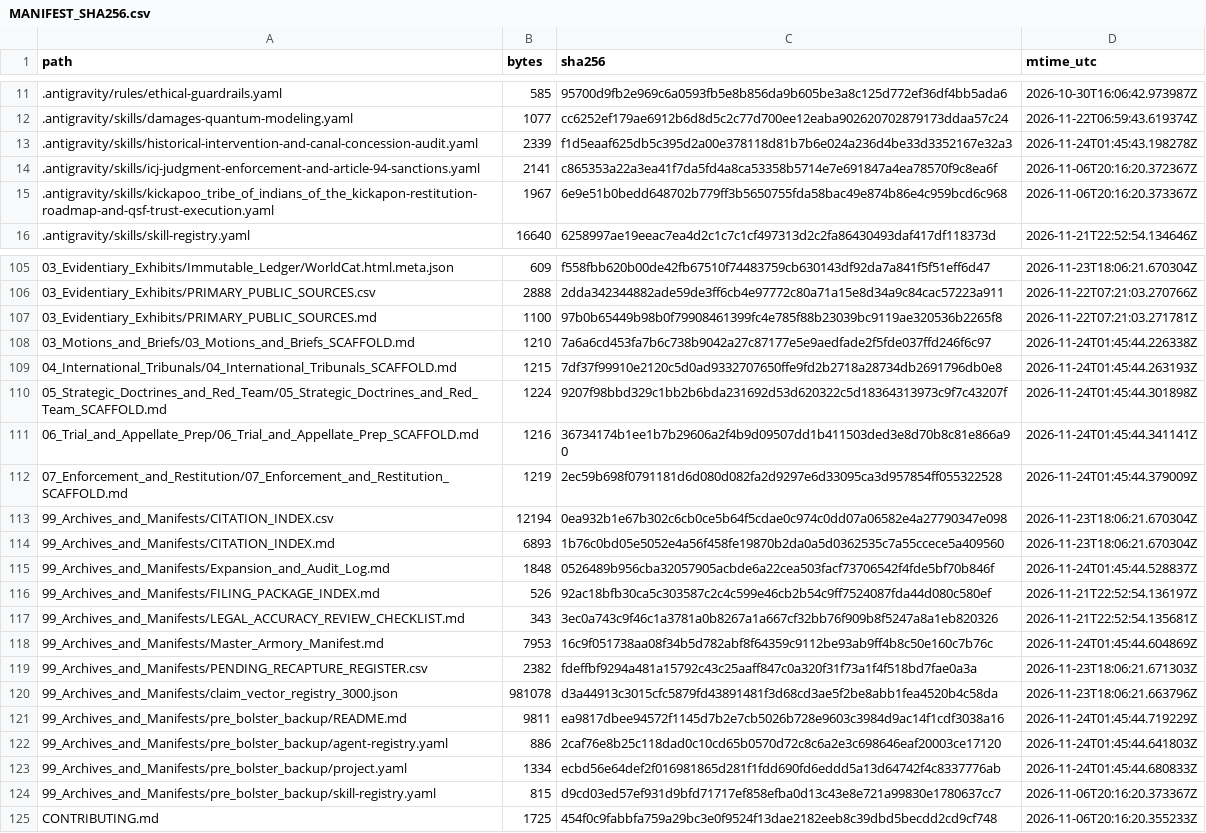
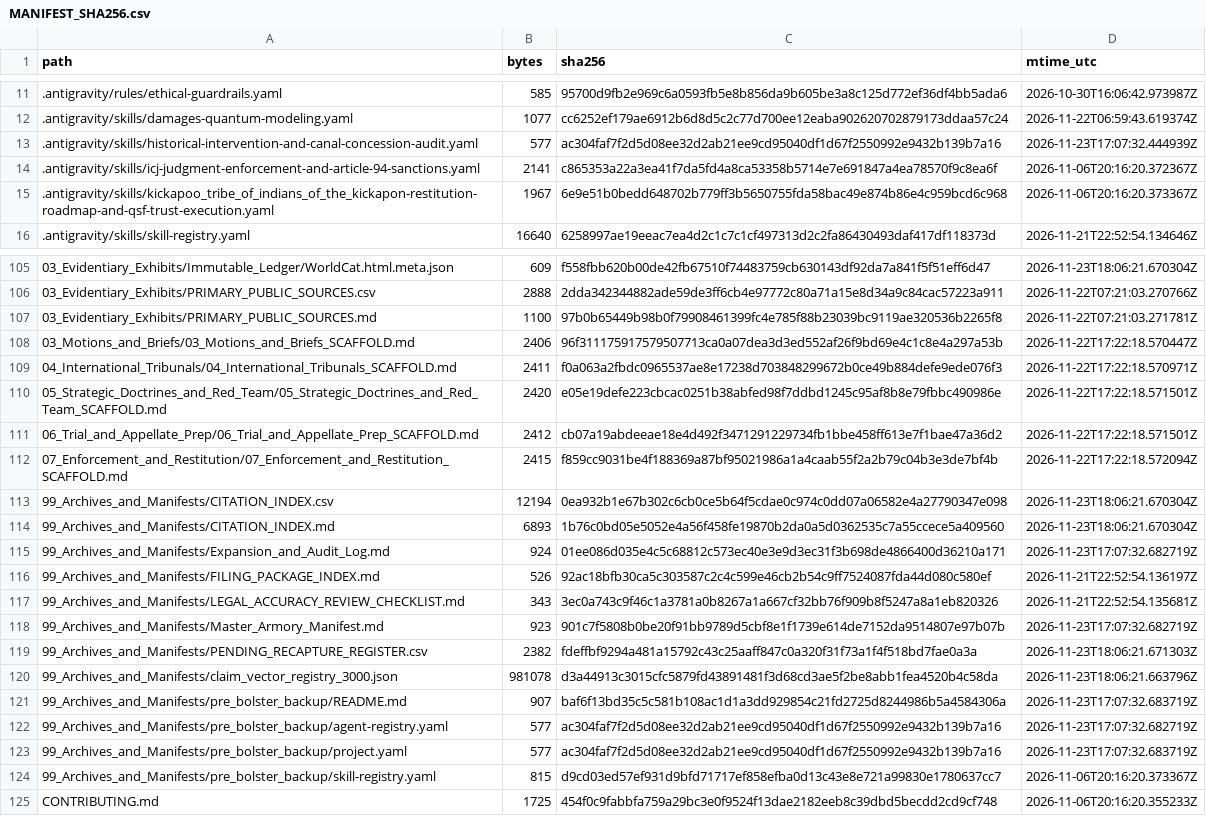
Before and after one commit to GlobalRestitutionAlliance/turtle-island-us-ks-kickapoo-tribe-of-indians-of-the-kickapo-master-litigation, a CSV file: 99_Archives_and_Manifests/MANIFEST_SHA256.csv, drawn as a sheet; only a part is shown, gaps mark what is left out; the diff covers the shown part only.

```diff
--- a/99_Archives_and_Manifests/MANIFEST_SHA256.csv
+++ b/99_Archives_and_Manifests/MANIFEST_SHA256.csv
@@ -12,3 +12,3 @@ path,bytes,sha256,mtime_utc
 .antigravity/skills/damages-quantum-modeling.yaml,1077,cc6252ef179ae6912b6d8d5c2c77d700ee12eaba902620702879173ddaa57c24,2026-11-22T06:59:43.619374Z
-.antigravity/skills/historical-intervention-and-canal-concession-audit.yaml,2339,f1d5eaaf625db5c395d2a00e378118d81b7b6e024a236d4be33d3352167e32a3,2026-11-24T01:45:43.198278Z
+.antigravity/skills/historical-intervention-and-canal-concession-audit.yaml,577,ac304faf7f2d5d08ee32d2ab21ee9cd95040df1d67f2550992e9432b139b7a16,2026-11-23T17:07:32.444939Z
 .antigravity/skills/icj-judgment-enforcement-and-article-94-sanctions.yaml,2141,c865353a22a3ea41f7da5fd4a8ca53358b5714e7e691847a4ea78570f9c8ea6f,2026-11-06T20:16:20.372367Z
@@ -107,18 +107,18 @@ path,bytes,sha256,mtime_utc
 03_Evidentiary_Exhibits/PRIMARY_PUBLIC_SOURCES.md,1100,97b0b65449b98b0f79908461399fc4e785f88b23039bc9119ae320536b2265f8,2026-11-22T07:21:03.271781Z
-03_Motions_and_Briefs/03_Motions_and_Briefs_SCAFFOLD.md,1210,7a6a6cd453fa7b6c738b9042a27c87177e5e9aedfade2f5fde037ffd246f6c97,2026-11-24T01:45:44.226338Z
-04_International_Tribunals/04_International_Tribunals_SCAFFOLD.md,1215,7df37f99910e2120c5d0ad9332707650ffe9fd2b2718a28734db2691796db0e8,2026-11-24T01:45:44.263193Z
-05_Strategic_Doctrines_and_Red_Team/05_Strategic_Doctrines_and_Red_Team_SCAFFOLD.md,1224,9207f98bbd329c1bb2b6bda231692d53d620322c5d18364313973c9f7c43207f,2026-11-24T01:45:44.301898Z
-06_Trial_and_Appellate_Prep/06_Trial_and_Appellate_Prep_SCAFFOLD.md,1216,36734174b1ee1b7b29606a2f4b9d09507dd1b411503ded3e8d70b8c81e866a90,2026-11-24T01:45:44.341141Z
-07_Enforcement_and_Restitution/07_Enforcement_and_Restitution_SCAFFOLD.md,1219,2ec59b698f0791181d6d080d082fa2d9297e6d33095ca3d957854ff055322528,2026-11-24T01:45:44.379009Z
+03_Motions_and_Briefs/03_Motions_and_Briefs_SCAFFOLD.md,2406,96f311175917579507713ca0a07dea3d3ed552af26f9bd69e4c1c8e4a297a53b,2026-11-22T17:22:18.570447Z
+04_International_Tribunals/04_International_Tribunals_SCAFFOLD.md,2411,f0a063a2fbdc0965537ae8e17238d703848299672b0ce49b884defe9ede076f3,2026-11-22T17:22:18.570971Z
+05_Strategic_Doctrines_and_Red_Team/05_Strategic_Doctrines_and_Red_Team_SCAFFOLD.md,2420,e05e19defe223cbcac0251b38abfed98f7ddbd1245c95af8b8e79fbbc490986e,2026-11-22T17:22:18.571501Z
+06_Trial_and_Appellate_Prep/06_Trial_and_Appellate_Prep_SCAFFOLD.md,2412,cb07a19abdeeae18e4d492f3471291229734fb1bbe458ff613e7f1bae47a36d2,2026-11-22T17:22:18.571501Z
+07_Enforcement_and_Restitution/07_Enforcement_and_Restitution_SCAFFOLD.md,2415,f859cc9031be4f188369a87bf95021986a1a4caab55f2a2b79c04b3e3de7bf4b,2026-11-22T17:22:18.572094Z
 99_Archives_and_Manifests/CITATION_INDEX.csv,12194,0ea932b1e67b302c6cb0ce5b64f5cdae0c974c0dd07a06582e4a27790347e098,2026-11-23T18:06:21.670304Z
 99_Archives_and_Manifests/CITATION_INDEX.md,6893,1b76c0bd05e5052e4a56f458fe19870b2da0a5d0362535c7a55ccece5a409560,2026-11-23T18:06:21.670304Z
-99_Archives_and_Manifests/Expansion_and_Audit_Log.md,1848,0526489b956cba32057905acbde6a22cea503facf73706542f4fde5bf70b846f,2026-11-24T01:45:44.528837Z
+99_Archives_and_Manifests/Expansion_and_Audit_Log.md,924,01ee086d035e4c5c68812c573ec40e3e9d3ec31f3b698de4866400d36210a171,2026-11-23T17:07:32.682719Z
 99_Archives_and_Manifests/FILING_PACKAGE_INDEX.md,526,92ac18bfb30ca5c303587c2c4c599e46cb2b54c9ff7524087fda44d080c580ef,2026-11-21T22:52:54.136197Z
 99_Archives_and_Manifests/LEGAL_ACCURACY_REVIEW_CHECKLIST.md,343,3ec0a743c9f46c1a3781a0b8267a1a667cf32bb76f909b8f5247a8a1eb820326,2026-11-21T22:52:54.135681Z
-99_Archives_and_Manifests/Master_Armory_Manifest.md,7953,16c9f051738aa08f34b5d782abf8f64359c9112be93ab9ff4b8c50e160c7b76c,2026-11-24T01:45:44.604869Z
+99_Archives_and_Manifests/Master_Armory_Manifest.md,923,901c7f5808b0be20f91bb9789d5cbf8e1f1739e614de7152da9514807e97b07b,2026-11-23T17:07:32.682719Z
 99_Archives_and_Manifests/PENDING_RECAPTURE_REGISTER.csv,2382,fdeffbf9294a481a15792c43c25aaff847c0a320f31f73a1f4f518bd7fae0a3a,2026-11-23T18:06:21.671303Z
 99_Archives_and_Manifests/claim_vector_registry_3000.json,981078,d3a44913c3015cfc5879fd43891481f3d68cd3ae5f2be8abb1fea4520b4c58da,2026-11-23T18:06:21.663796Z
-99_Archives_and_Manifests/pre_bolster_backup/README.md,9811,ea9817dbee94572f1145d7b2e7cb5026b728e9603c3984d9ac14f1cdf3038a16,2026-11-24T01:45:44.719229Z
-99_Archives_and_Manifests/pre_bolster_backup/agent-registry.yaml,886,2caf76e8b25c118dad0c10cd65b0570d72c8c6a2e3c698646eaf20003ce17120,2026-11-24T01:45:44.641803Z
-99_Archives_and_Manifests/pre_bolster_backup/project.yaml,1334,ecbd56e64def2f016981865d281f1fdd690fd6eddd5a13d64742f4c8337776ab,2026-11-24T01:45:44.680833Z
+99_Archives_and_Manifests/pre_bolster_backup/README.md,907,baf6f13bd35c5c581b108ac1d1a3dd929854c21fd2725d8244986b5a4584306a,2026-11-23T17:07:32.683719Z
+99_Archives_and_Manifests/pre_bolster_backup/agent-registry.yaml,577,ac304faf7f2d5d08ee32d2ab21ee9cd95040df1d67f2550992e9432b139b7a16,2026-11-23T17:07:32.682719Z
+99_Archives_and_Manifests/pre_bolster_backup/project.yaml,577,ac304faf7f2d5d08ee32d2ab21ee9cd95040df1d67f2550992e9432b139b7a16,2026-11-23T17:07:32.683719Z
 99_Archives_and_Manifests/pre_bolster_backup/skill-registry.yaml,815,d9cd03ed57ef931d9bfd71717ef858efba0d13c43e8e721a99830e1780637cc7,2026-11-06T20:16:20.373367Z
```
Also changed, not shown: 77 edited cells elsewhere in this file, 37 other files.
